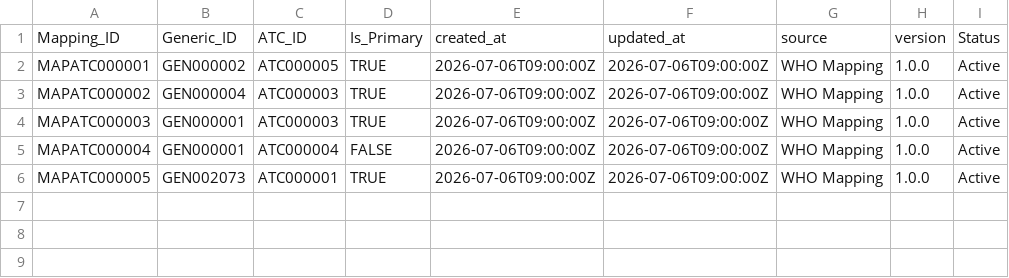
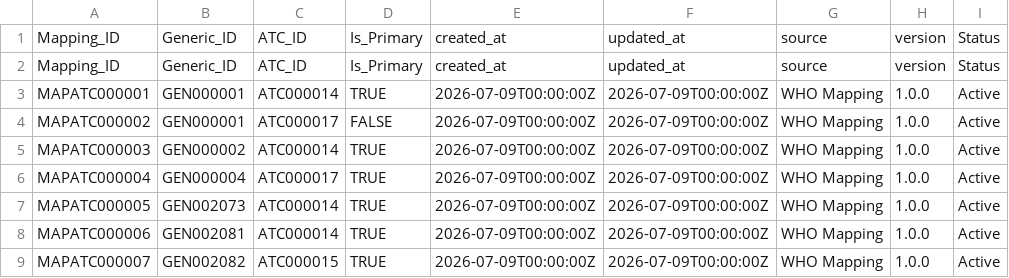
Before and after one commit to t94s5zrk94-hue/PHARMA-AI, a CSV file: pharma_ai/database/mapping/generic_atc_mapping.csv, drawn as a sheet.

```diff
--- a/pharma_ai/database/mapping/generic_atc_mapping.csv
+++ b/pharma_ai/database/mapping/generic_atc_mapping.csv
@@ -1,6 +1,9 @@
 Mapping_ID,Generic_ID,ATC_ID,Is_Primary,created_at,updated_at,source,version,Status
-MAPATC000001,GEN000002,ATC000005,TRUE,2026-07-06T09:00:00Z,2026-07-06T09:00:00Z,WHO Mapping,1.0.0,Active
-MAPATC000002,GEN000004,ATC000003,TRUE,2026-07-06T09:00:00Z,2026-07-06T09:00:00Z,WHO Mapping,1.0.0,Active
-MAPATC000003,GEN000001,ATC000003,TRUE,2026-07-06T09:00:00Z,2026-07-06T09:00:00Z,WHO Mapping,1.0.0,Active
-MAPATC000004,GEN000001,ATC000004,FALSE,2026-07-06T09:00:00Z,2026-07-06T09:00:00Z,WHO Mapping,1.0.0,Active
-MAPATC000005,GEN002073,ATC000001,TRUE,2026-07-06T09:00:00Z,2026-07-06T09:00:00Z,WHO Mapping,1.0.0,Active
+Mapping_ID,Generic_ID,ATC_ID,Is_Primary,created_at,updated_at,source,version,Status
+MAPATC000001,GEN000001,ATC000014,TRUE,2026-07-09T00:00:00Z,2026-07-09T00:00:00Z,WHO Mapping,1.0.0,Active
+MAPATC000002,GEN000001,ATC000017,FALSE,2026-07-09T00:00:00Z,2026-07-09T00:00:00Z,WHO Mapping,1.0.0,Active
+MAPATC000003,GEN000002,ATC000014,TRUE,2026-07-09T00:00:00Z,2026-07-09T00:00:00Z,WHO Mapping,1.0.0,Active
+MAPATC000004,GEN000004,ATC000017,TRUE,2026-07-09T00:00:00Z,2026-07-09T00:00:00Z,WHO Mapping,1.0.0,Active
+MAPATC000005,GEN002073,ATC000014,TRUE,2026-07-09T00:00:00Z,2026-07-09T00:00:00Z,WHO Mapping,1.0.0,Active
+MAPATC000006,GEN002081,ATC000014,TRUE,2026-07-09T00:00:00Z,2026-07-09T00:00:00Z,WHO Mapping,1.0.0,Active
+MAPATC000007,GEN002082,ATC000015,TRUE,2026-07-09T00:00:00Z,2026-07-09T00:00:00Z,WHO Mapping,1.0.0,Active
```
Also changed, not shown: 8 other files.
